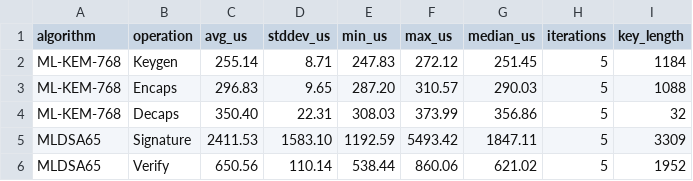
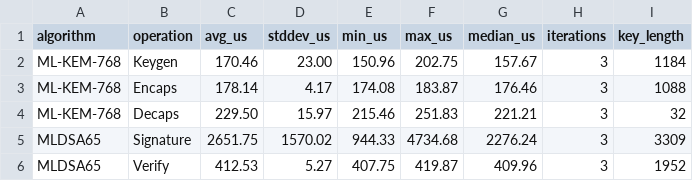
Before and after one commit to adipanca/edhoc, a CSV file: output/benchmark_crypto_initiator.csv, drawn as a sheet.

```diff
--- a/output/benchmark_crypto_initiator.csv
+++ b/output/benchmark_crypto_initiator.csv
@@ -1,6 +1,6 @@
 algorithm,operation,avg_us,stddev_us,min_us,max_us,median_us,iterations,key_length
-ML-KEM-768,Keygen,255.14,8.71,247.83,272.12,251.45,5,1184
-ML-KEM-768,Encaps,296.83,9.65,287.20,310.57,290.03,5,1088
-ML-KEM-768,Decaps,350.40,22.31,308.03,373.99,356.86,5,32
-MLDSA65,Signature,2411.53,1583.10,1192.59,5493.42,1847.11,5,3309
-MLDSA65,Verify,650.56,110.14,538.44,860.06,621.02,5,1952
+ML-KEM-768,Keygen,170.46,23.00,150.96,202.75,157.67,3,1184
+ML-KEM-768,Encaps,178.14,4.17,174.08,183.87,176.46,3,1088
+ML-KEM-768,Decaps,229.50,15.97,215.46,251.83,221.21,3,32
+MLDSA65,Signature,2651.75,1570.02,944.33,4734.68,2276.24,3,3309
+MLDSA65,Verify,412.53,5.27,407.75,419.87,409.96,3,1952
```
Also changed, not shown: output/benchmark_crypto_responder.csv, output/benchmark_fullhandshake_operation_p2p_initiator.csv, 34 other files.
